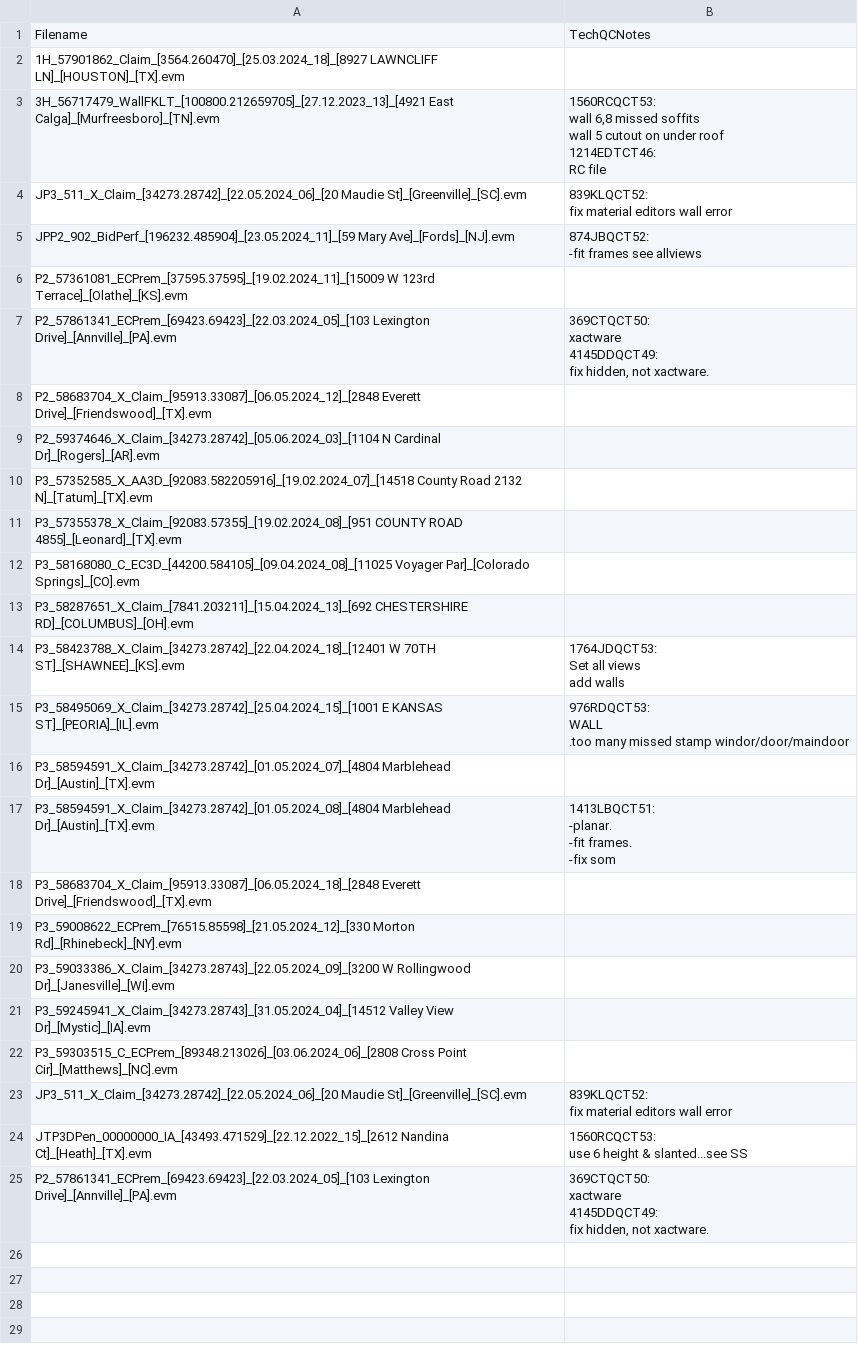
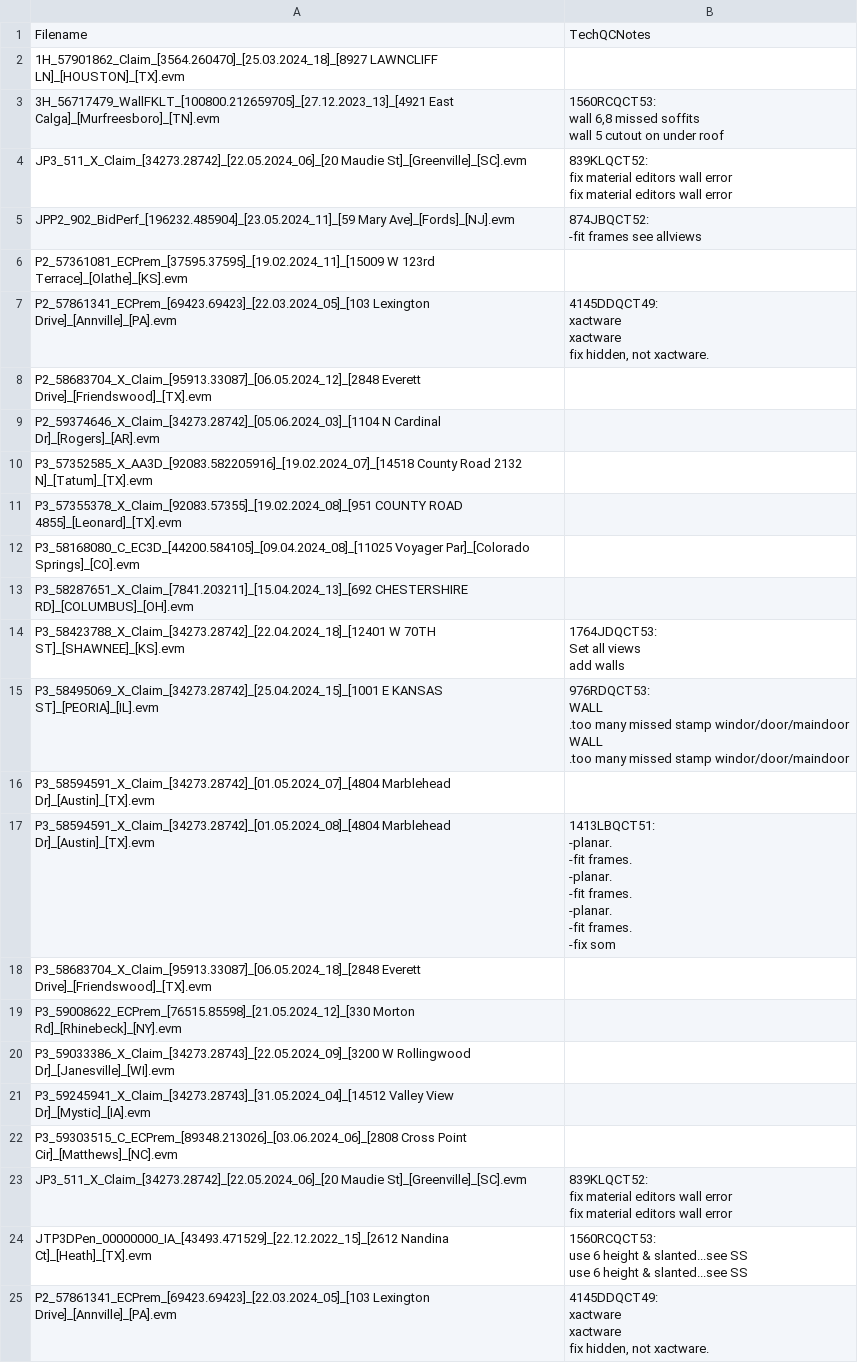
Before and after one commit to jpogzs/EVMData, a CSV file: TechQCNotes.csv, drawn as a sheet.

```diff
--- a/TechQCNotes.csv
+++ b/TechQCNotes.csv
@@ -2,11 +2,8 @@ Filename,TechQCNotes
 1H_57901862_Claim_[3564.260470]_[25.03.2024_18]_[8927 LAWNCLIFF LN]_[HOUSTON]_[TX].evm,
-3H_56717479_WallFKLT_[100800.212659705]_[27.12.2023_13]_[4921 East Calga]_[Murfreesboro]_[TN].evm,"1560RCQCT53:
-wall 6,8 missed soffits
-wall 5 cutout on under roof
-1214EDTCT46:
-RC file
-
-"
-JP3_511_X_Claim_[34273.28742]_[22.05.2024_06]_[20 Maudie St]_[Greenville]_[SC].evm,"839KLQCT52:
-fix material editors wall error"
+3H_56717479_WallFKLT_[100800.212659705]_[27.12.2023_13]_[4921 East Calga]_[Murfreesboro]_[TN].evm,"1560RCQCT53:
+wall 6,8 missed soffits
+wall 5 cutout on under roof"
+JP3_511_X_Claim_[34273.28742]_[22.05.2024_06]_[20 Maudie St]_[Greenville]_[SC].evm,"839KLQCT52:
+fix material editors wall error
+fix material editors wall error"
 JPP2_902_BidPerf_[196232.485904]_[23.05.2024_11]_[59 Mary Ave]_[Fords]_[NJ].evm,"874JBQCT52:
@@ -14,7 +11,6 @@ JPP2_902_BidPerf_[196232.485904]_[23.05.2024_11]_[59 Mary Ave]_[Fords]_[NJ].evm,
 P2_57361081_ECPrem_[37595.37595]_[19.02.2024_11]_[15009 W 123rd Terrace]_[Olathe]_[KS].evm,
-P2_57861341_ECPrem_[69423.69423]_[22.03.2024_05]_[103 Lexington Drive]_[Annville]_[PA].evm,"369CTQCT50:
-xactware
-4145DDQCT49:
-fix hidden, not xactware.
-"
+P2_57861341_ECPrem_[69423.69423]_[22.03.2024_05]_[103 Lexington Drive]_[Annville]_[PA].evm,"4145DDQCT49:
+xactware
+xactware
+fix hidden, not xactware."
 P2_58683704_X_Claim_[95913.33087]_[06.05.2024_12]_[2848 Everett Drive]_[Friendswood]_[TX].evm,
@@ -28,10 +24,16 @@ Set all views
 add walls"
-P3_58495069_X_Claim_[34273.28742]_[25.04.2024_15]_[1001 E KANSAS ST]_[PEORIA]_[IL].evm,"976RDQCT53:
-WALL
-.too many missed stamp windor/door/maindoor"
+P3_58495069_X_Claim_[34273.28742]_[25.04.2024_15]_[1001 E KANSAS ST]_[PEORIA]_[IL].evm,"976RDQCT53:
+WALL
+.too many missed stamp windor/door/maindoor
+WALL
+.too many missed stamp windor/door/maindoor"
 P3_58594591_X_Claim_[34273.28742]_[01.05.2024_07]_[4804 Marblehead Dr]_[Austin]_[TX].evm,
-P3_58594591_X_Claim_[34273.28742]_[01.05.2024_08]_[4804 Marblehead Dr]_[Austin]_[TX].evm,"1413LBQCT51:
--planar.
--fit frames.
--fix som"
+P3_58594591_X_Claim_[34273.28742]_[01.05.2024_08]_[4804 Marblehead Dr]_[Austin]_[TX].evm,"1413LBQCT51:
+-planar.
+-fit frames.
+-planar.
+-fit frames.
+-planar.
+-fit frames.
+-fix som"
 P3_58683704_X_Claim_[95913.33087]_[06.05.2024_18]_[2848 Everett Drive]_[Friendswood]_[TX].evm,
@@ -41,10 +43,11 @@ P3_59245941_X_Claim_[34273.28743]_[31.05.2024_04]_[14512 Valley View Dr]_[Mystic
 P3_59303515_C_ECPrem_[89348.213026]_[03.06.2024_06]_[2808 Cross Point Cir]_[Matthews]_[NC].evm,
-JP3_511_X_Claim_[34273.28742]_[22.05.2024_06]_[20 Maudie St]_[Greenville]_[SC].evm,"839KLQCT52:
-fix material editors wall error"
-JTP3DPen_00000000_IA_[43493.471529]_[22.12.2022_15]_[2612 Nandina Ct]_[Heath]_[TX].evm,"1560RCQCT53:
-use 6 height & slanted...see SS"
-P2_57861341_ECPrem_[69423.69423]_[22.03.2024_05]_[103 Lexington Drive]_[Annville]_[PA].evm,"369CTQCT50:
-xactware
-4145DDQCT49:
-fix hidden, not xactware.
-"
+JP3_511_X_Claim_[34273.28742]_[22.05.2024_06]_[20 Maudie St]_[Greenville]_[SC].evm,"839KLQCT52:
+fix material editors wall error
+fix material editors wall error"
+JTP3DPen_00000000_IA_[43493.471529]_[22.12.2022_15]_[2612 Nandina Ct]_[Heath]_[TX].evm,"1560RCQCT53:
+use 6 height & slanted...see SS
+use 6 height & slanted...see SS"
+P2_57861341_ECPrem_[69423.69423]_[22.03.2024_05]_[103 Lexington Drive]_[Annville]_[PA].evm,"4145DDQCT49:
+xactware
+xactware
+fix hidden, not xactware."
```
Also changed, not shown: 1 other file.
